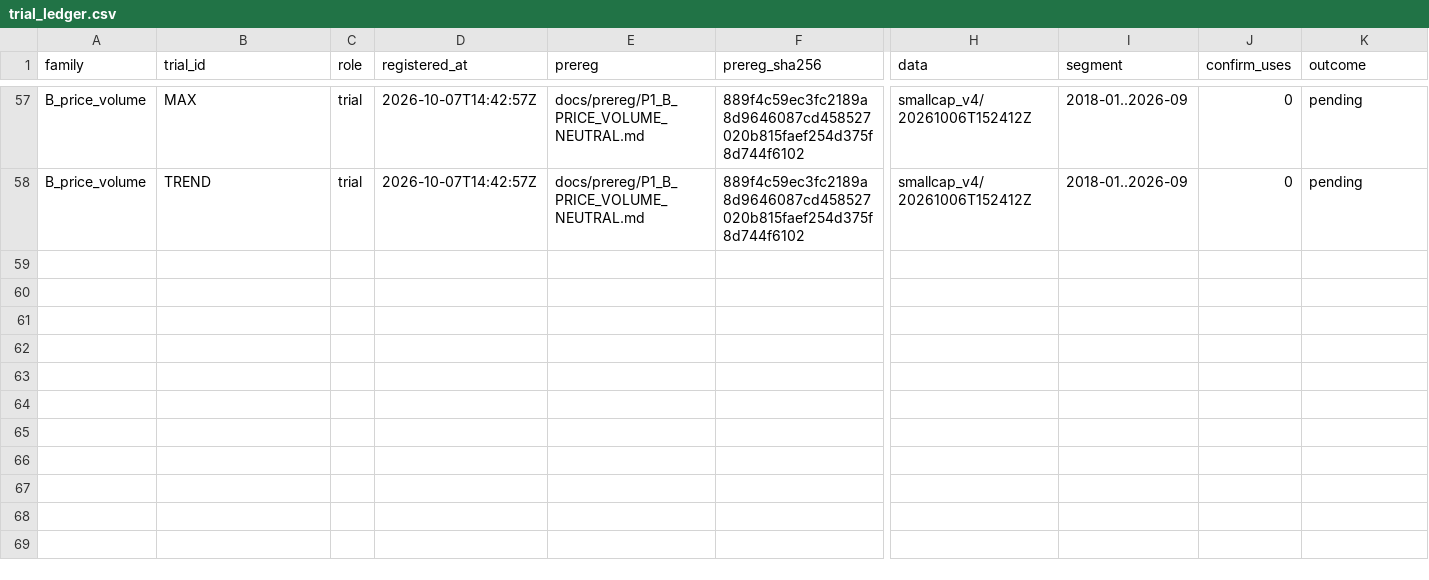
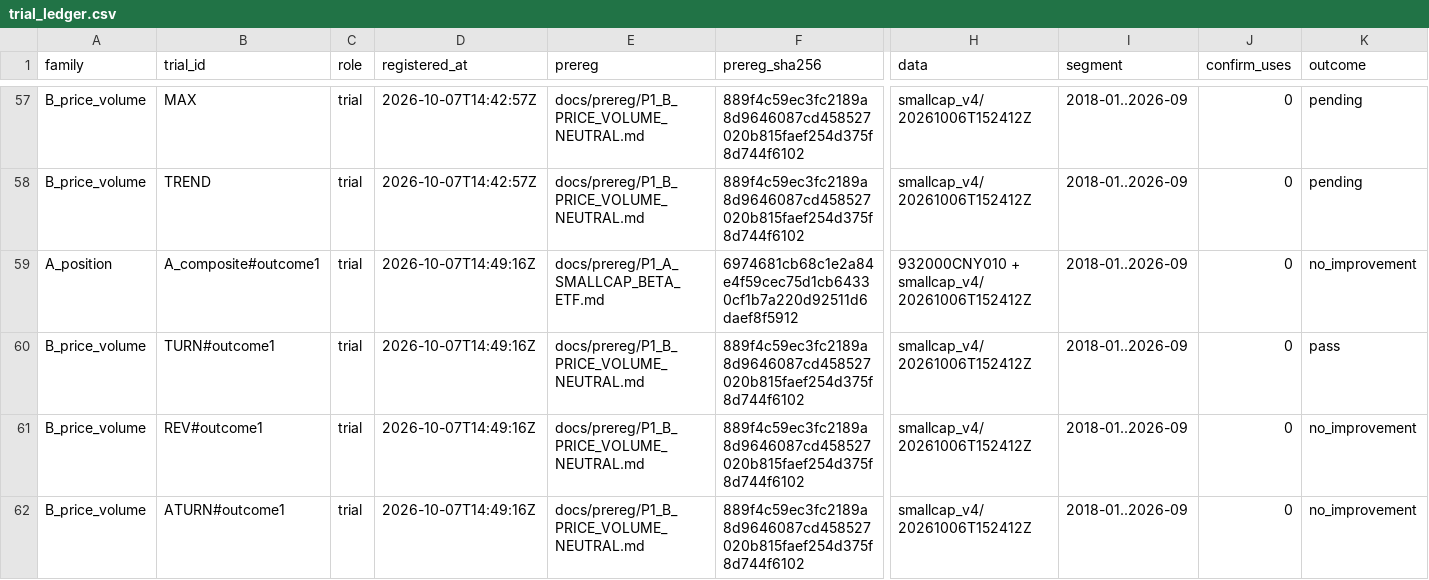
Before and after one commit to vinoleo1996-ui/QuantLab, a CSV file: docs/trial_ledger.csv, drawn as a sheet; only a part is shown, gaps mark what is left out; rows hold the shown columns only; the diff covers the shown part only; the diff names each change by its address in the sheet, - before the commit and + after, or states it on an @@ line.

```diff
--- a/docs/trial_ledger.csv
+++ b/docs/trial_ledger.csv
+row 59: A_position | A_composite#outcome1 | trial | 2026-10-07T14:49:16Z | docs/prereg/P1_A_SMALLCAP_BETA_ETF.md | 6974681cb68c1e2a84e4f59cec75d1cb64330cf1b7a220d92511d6daef8f5912 | 932000CNY010 + smallcap_v4/20261006T152412Z | 2018-01..2026-09 | 0 | no_improvement
+row 60: B_price_volume | TURN#outcome1 | trial | 2026-10-07T14:49:16Z | docs/prereg/P1_B_PRICE_VOLUME_NEUTRAL.md | 889f4c59ec3fc2189a8d9646087cd458527020b815faef254d375f8d744f6102 | smallcap_v4/20261006T152412Z | 2018-01..2026-09 | 0 | pass
+row 61: B_price_volume | REV#outcome1 | trial | 2026-10-07T14:49:16Z | docs/prereg/P1_B_PRICE_VOLUME_NEUTRAL.md | 889f4c59ec3fc2189a8d9646087cd458527020b815faef254d375f8d744f6102 | smallcap_v4/20261006T152412Z | 2018-01..2026-09 | 0 | no_improvement
+row 62: B_price_volume | ATURN#outcome1 | trial | 2026-10-07T14:49:16Z | docs/prereg/P1_B_PRICE_VOLUME_NEUTRAL.md | 889f4c59ec3fc2189a8d9646087cd458527020b815faef254d375f8d744f6102 | smallcap_v4/20261006T152412Z | 2018-01..2026-09 | 0 | no_improvement
```
Also changed, not shown: 4 added rows elsewhere in this file, 4 other files.
